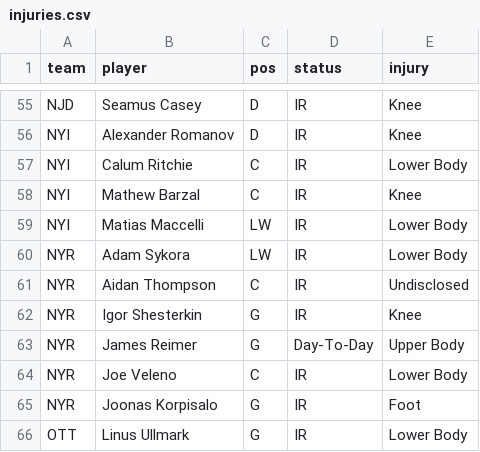
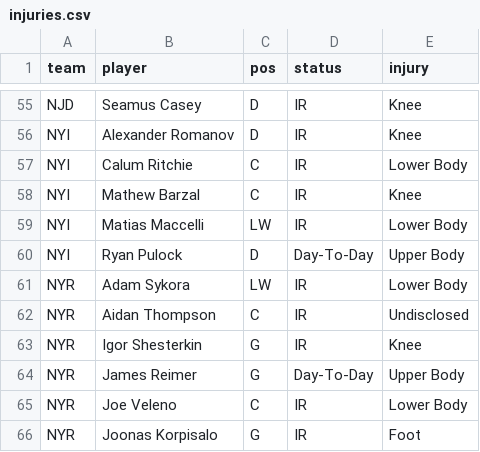
Before and after one commit to marekdoucet/pool-survivor, a CSV file: data/injuries.csv, drawn as a sheet; only a part is shown, gaps mark what is left out; the shorter side is filled out with more unchanged rows; the diff names each change by its address in the sheet, - before the commit and + after, or states it on an @@ line.

```diff
--- a/data/injuries.csv
+++ b/data/injuries.csv
+row 60: NYI | Ryan Pulock | D | Day-To-Day | Upper Body
```
Also changed, not shown: data/goalies.csv, data/schedule.csv, 3 other files.
